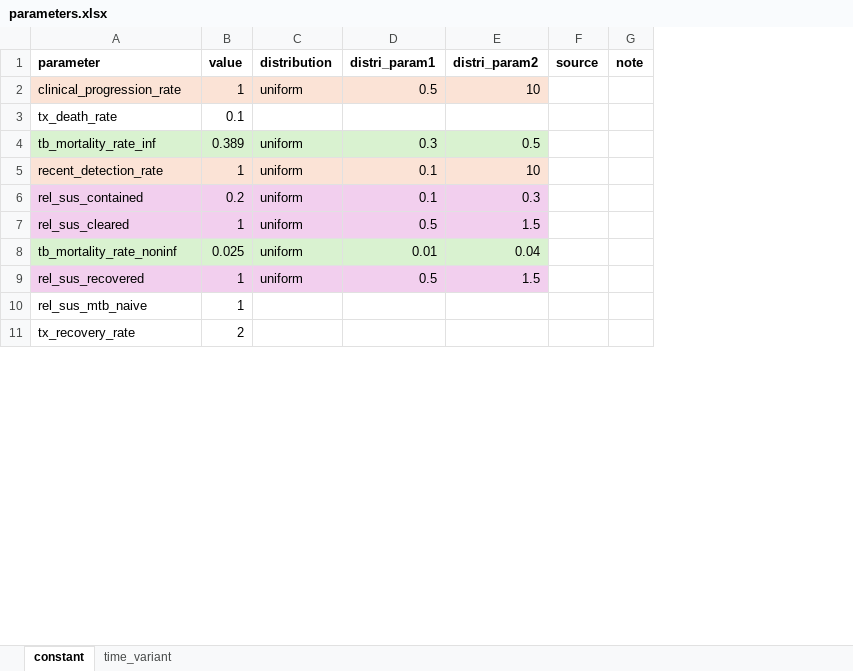
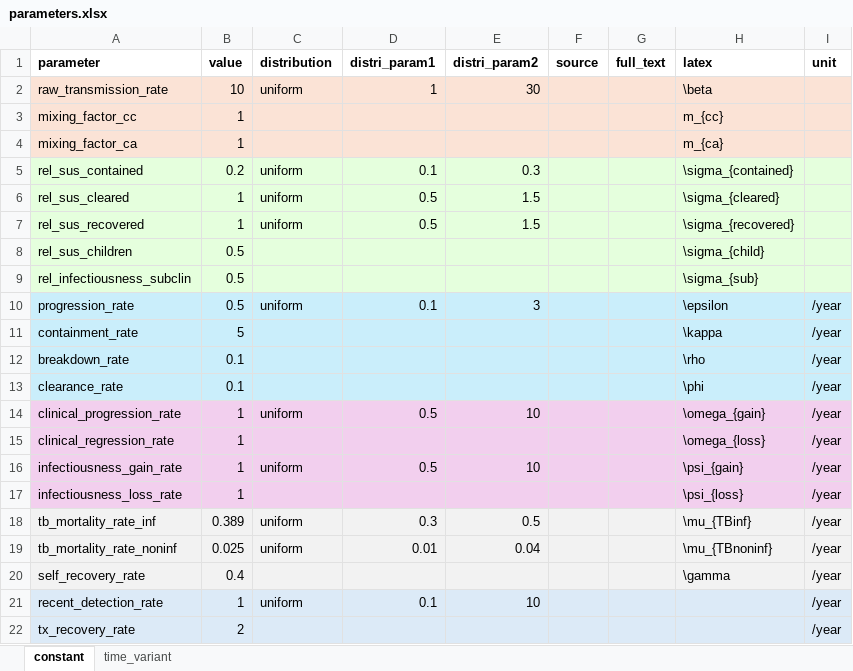
Before and after one commit to monash-emu/tb_hierarchical, an Excel workbook: data/parameters.xlsx, sheet constant, drawn as a sheet; only a part is shown; values as stored, in another font and other column widths than the file's, no borders; removed rows and columns are numbered as before the commit, all else as after; the diff covers the shown part only; the diff names each change by its address in the sheet, - before the commit and + after, or states it on an @@ line.

Commit message:
Parameters clean up

```diff
--- a/data/parameters.xlsx (sheet constant)
+++ b/data/parameters.xlsx (sheet constant)
-column G (note), empty
+column G (full_text), empty
+column H (latex), rows 5-6: \sigma_{contained} | \sigma_{cleared}; row 19: \mu_{TBnoninf}
+column I (unit), row 19: /year; row 22: /year
@@ row 3 moved to row 24: tx_death_rate @@
@@ row 17 moved to row 2: raw_transmission_rate @@
+row 3: mixing_factor_cc | 1 |  |  |  |  |  | m_{cc}
+row 4: mixing_factor_ca | 1 |  |  |  |  |  | m_{ca}
-A5:E6 fill: #F2CFEE
+A5:E6 fill: #E5FFDD
-F5:F6 fill: none
+F5:F6 fill: #E5FFDD
@@ row 9 moved to row 7: rel_sus_recovered @@
+row 8: rel_sus_children | 0.5 |  |  |  |  |  | \sigma_{child}
+row 9: rel_infectiousness_subclin | 0.5 |  |  |  |  |  | \sigma_{sub}
@@ row 14 moved to row 10: progression_rate @@
@@ row 18 moved to row 11: containment_rate @@
@@ row 15 moved to row 12: breakdown_rate @@
@@ row 12 moved to row 13: clearance_rate @@
@@ row 2 moved to row 14: clinical_progression_rate @@
@@ row 19 moved to row 15: clinical_regression_rate @@
+row 16: infectiousness_gain_rate | 1 | uniform | 0.5 | 10 |  |  | \psi_{gain} | /year
@@ row 13 moved to row 17: infectiousness_loss_rate @@
@@ row 4 moved to row 18: tb_mortality_rate_inf @@
-A19:E19 fill: #D9F2D0
+A19:E19 fill: #F2F2F2
-F19 fill: none
+F19 fill: #F2F2F2
-row 10: rel_sus_mtb_naive | 1
@@ row 16 moved to row 20: self_recovery_rate @@
@@ row 5 moved to row 21: recent_detection_rate @@
-A22:F22 fill: none
+A22:F22 fill: #DCEAF7
```
Also changed, not shown: 18 added rows, 13 edited cells and cell formats elsewhere in this sheet, 2 other files.
